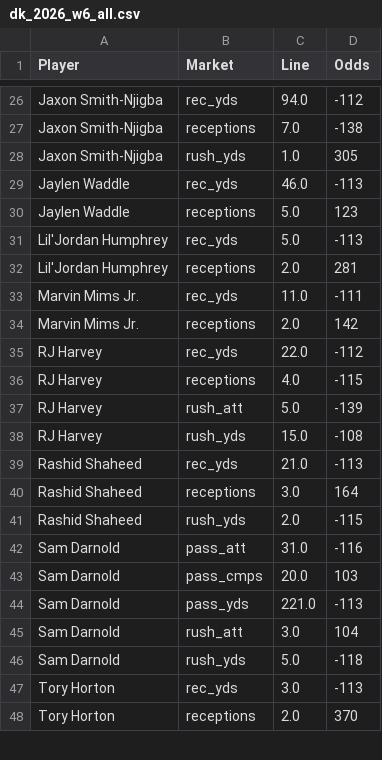
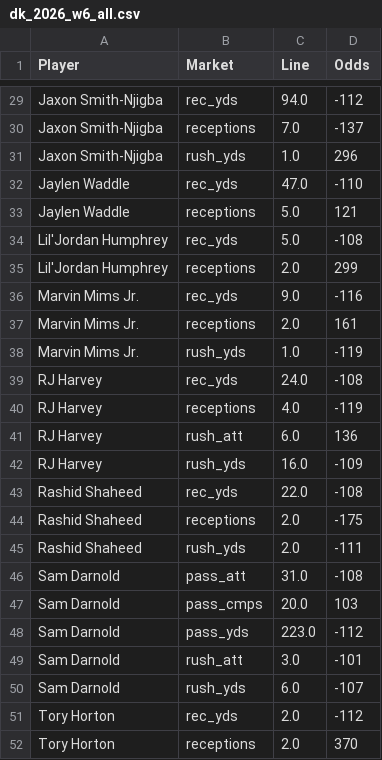
Before and after one commit to fozzyyozzy/edge-index, a CSV file: automation/lines/dk_2026_w6_all.csv, drawn as a sheet; only a part is shown, gaps mark what is left out; addresses are those after the commit; the diff covers the shown part only; the diff names each change by its address in the sheet, - before the commit and + after, or states it on an @@ line.

```diff
--- a/automation/lines/dk_2026_w6_all.csv
+++ b/automation/lines/dk_2026_w6_all.csv
-D30 (Odds): -138
+D30 (Odds): -137
-D31 (Odds): 305
+D31 (Odds): 296
-C32 (Line): 46.0
+C32 (Line): 47.0
-D32 (Odds): -113
+D32 (Odds): -110
-D33 (Odds): 123
+D33 (Odds): 121
-D34 (Odds): -113
+D34 (Odds): -108
-D35 (Odds): 281
+D35 (Odds): 299
-C36 (Line): 11.0
+C36 (Line): 9.0
-D36 (Odds): -111
+D36 (Odds): -116
-D37 (Odds): 142
+D37 (Odds): 161
+row 38: Marvin Mims Jr. | rush_yds | 1.0 | -119
-C39 (Line): 22.0
+C39 (Line): 24.0
-D39 (Odds): -112
+D39 (Odds): -108
-D40 (Odds): -115
+D40 (Odds): -119
-C41 (Line): 5.0
+C41 (Line): 6.0
-D41 (Odds): -139
+D41 (Odds): 136
-C42 (Line): 15.0
+C42 (Line): 16.0
-D42 (Odds): -108
+D42 (Odds): -109
-C43 (Line): 21.0
+C43 (Line): 22.0
-D43 (Odds): -113
+D43 (Odds): -108
-C44 (Line): 3.0
+C44 (Line): 2.0
-D44 (Odds): 164
+D44 (Odds): -175
-D45 (Odds): -115
+D45 (Odds): -111
-D46 (Odds): -116
+D46 (Odds): -108
-C48 (Line): 221.0
+C48 (Line): 223.0
-D48 (Odds): -113
+D48 (Odds): -112
-D49 (Odds): 104
+D49 (Odds): -101
-C50 (Line): 5.0
+C50 (Line): 6.0
-D50 (Odds): -118
+D50 (Odds): -107
-C51 (Line): 3.0
+C51 (Line): 2.0
-D51 (Odds): -113
+D51 (Odds): -112
```
Also changed, not shown: 4 added rows and 31 edited cells elsewhere in this file, automation/lines/dk_2026_w6_mnf.csv, automation/lines/dk_2026_w6_sun.csv, 13 other files.
